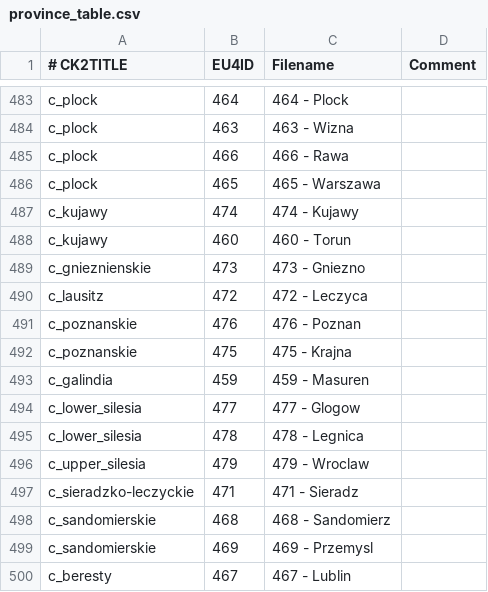
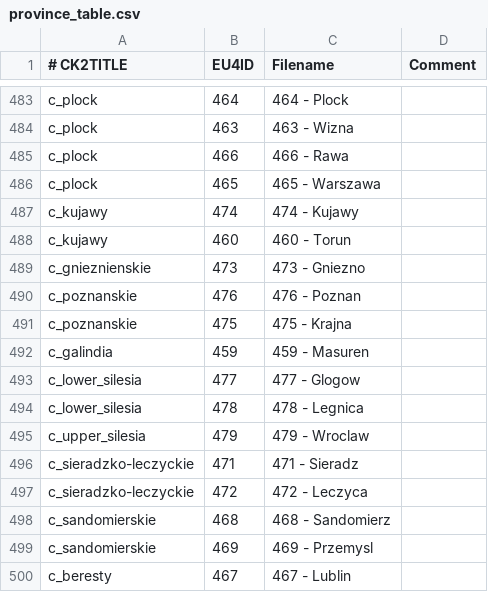
Before and after one commit to zeress/CK2--to-VeF, a CSV file: CK2Plus_VeF/eu4_converter/province_table.csv, drawn as a sheet; only a part is shown, gaps mark what is left out.

Commit message:
Yet another province fix

```diff
--- a/CK2Plus_VeF/eu4_converter/province_table.csv
+++ b/CK2Plus_VeF/eu4_converter/province_table.csv
@@ -489,3 +489,2 @@ c_kujawy;460;460 - Torun;
 c_gnieznienskie;473;473 - Gniezno;
-c_lausitz;472;472 - Leczyca;
 c_poznanskie;476;476 - Poznan;
@@ -497,2 +496,3 @@ c_upper_silesia;479;479 - Wroclaw;
 c_sieradzko-leczyckie;471;471 - Sieradz;
+c_sieradzko-leczyckie;472;472 - Leczyca;
 c_sandomierskie;468;468 - Sandomierz;
```
